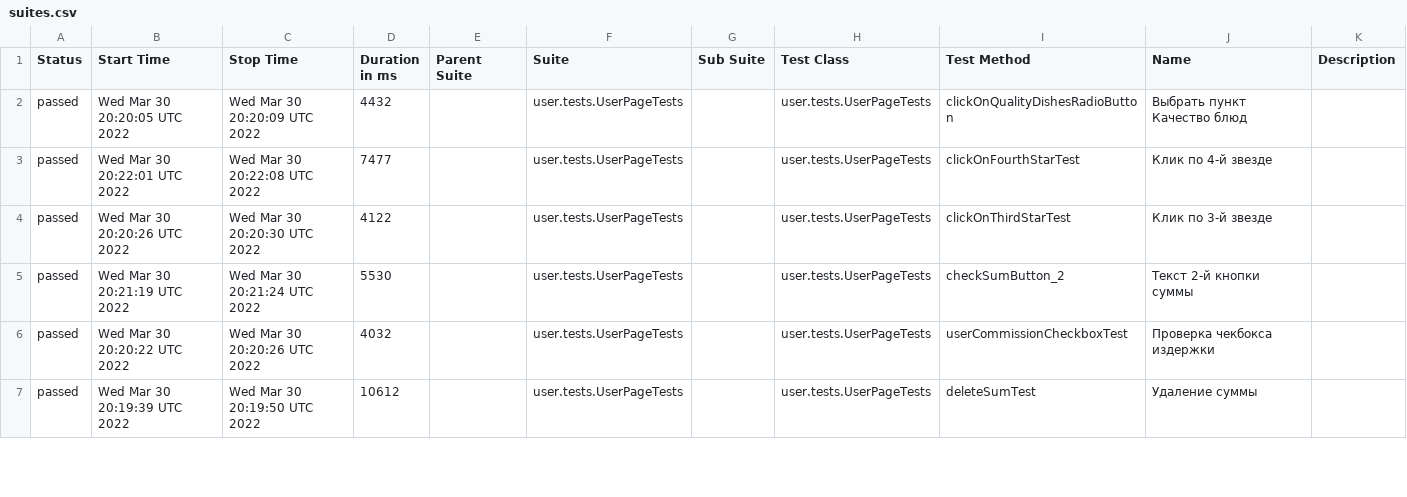
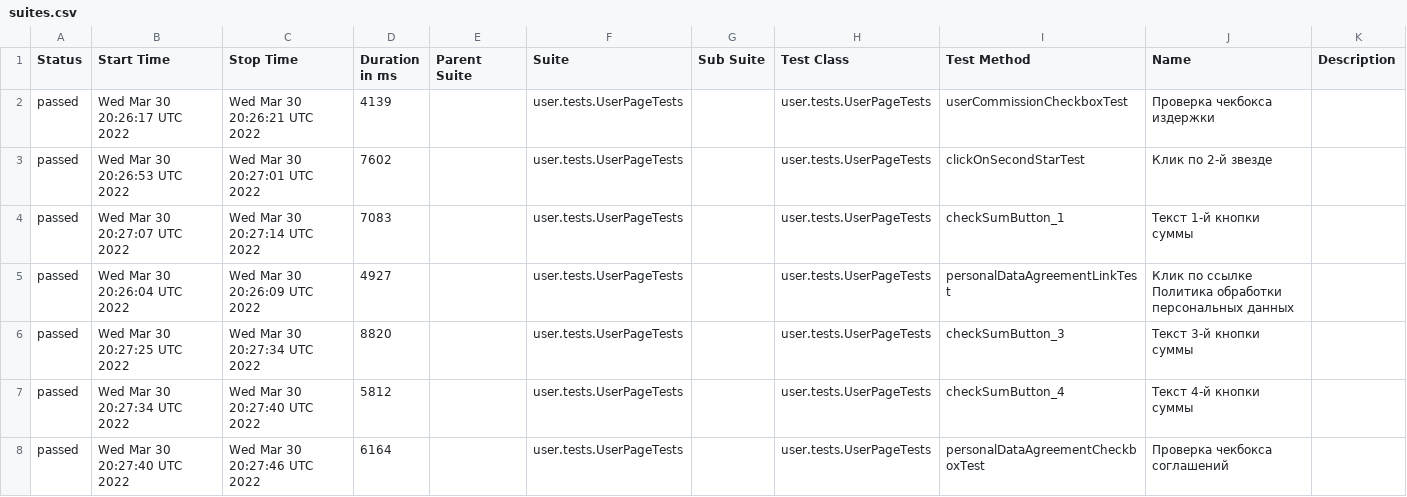
Before and after one commit to AntonovArtur/Web-UI, a CSV file: docs/allure-maven-plugin/data/suites.csv, drawn as a sheet; only a part is shown; the diff covers the shown part only.

Commit message:
Deploying to test from master 6846cfb16c15d466db1f92fe7c3a2c9a1bfff0ff

```diff
--- a/docs/allure-maven-plugin/data/suites.csv
+++ b/docs/allure-maven-plugin/data/suites.csv
@@ -1,7 +1,8 @@
 "Status","Start Time","Stop Time","Duration in ms","Parent Suite","Suite","Sub Suite","Test Class","Test Method","Name","Description"
-"passed","Wed Mar 30 20:20:05 UTC 2022","Wed Mar 30 20:20:09 UTC 2022","4432","","user.tests.UserPageTests","","user.tests.UserPageTests","clickOnQualityDishesRadioButton","Выбрать пункт Качество блюд",""
-"passed","Wed Mar 30 20:22:01 UTC 2022","Wed Mar 30 20:22:08 UTC 2022","7477","","user.tests.UserPageTests","","user.tests.UserPageTests","clickOnFourthStarTest","Клик по 4-й звезде",""
-"passed","Wed Mar 30 20:20:26 UTC 2022","Wed Mar 30 20:20:30 UTC 2022","4122","","user.tests.UserPageTests","","user.tests.UserPageTests","clickOnThirdStarTest","Клик по 3-й звезде",""
-"passed","Wed Mar 30 20:21:19 UTC 2022","Wed Mar 30 20:21:24 UTC 2022","5530","","user.tests.UserPageTests","","user.tests.UserPageTests","checkSumButton_2","Текст 2-й кнопки суммы",""
-"passed","Wed Mar 30 20:20:22 UTC 2022","Wed Mar 30 20:20:26 UTC 2022","4032","","user.tests.UserPageTests","","user.tests.UserPageTests","userCommissionCheckboxTest","Проверка чекбокса издержки",""
-"passed","Wed Mar 30 20:19:39 UTC 2022","Wed Mar 30 20:19:50 UTC 2022","10612","","user.tests.UserPageTests","","user.tests.UserPageTests","deleteSumTest","Удаление суммы",""
+"passed","Wed Mar 30 20:26:17 UTC 2022","Wed Mar 30 20:26:21 UTC 2022","4139","","user.tests.UserPageTests","","user.tests.UserPageTests","userCommissionCheckboxTest","Проверка чекбокса издержки",""
+"passed","Wed Mar 30 20:26:53 UTC 2022","Wed Mar 30 20:27:01 UTC 2022","7602","","user.tests.UserPageTests","","user.tests.UserPageTests","clickOnSecondStarTest","Клик по 2-й звезде",""
+"passed","Wed Mar 30 20:27:07 UTC 2022","Wed Mar 30 20:27:14 UTC 2022","7083","","user.tests.UserPageTests","","user.tests.UserPageTests","checkSumButton_1","Текст 1-й кнопки суммы",""
+"passed","Wed Mar 30 20:26:04 UTC 2022","Wed Mar 30 20:26:09 UTC 2022","4927","","user.tests.UserPageTests","","user.tests.UserPageTests","personalDataAgreementLinkTest","Клик по ссылке Политика обработки персональных данных",""
+"passed","Wed Mar 30 20:27:25 UTC 2022","Wed Mar 30 20:27:34 UTC 2022","8820","","user.tests.UserPageTests","","user.tests.UserPageTests","checkSumButton_3","Текст 3-й кнопки суммы",""
+"passed","Wed Mar 30 20:27:34 UTC 2022","Wed Mar 30 20:27:40 UTC 2022","5812","","user.tests.UserPageTests","","user.tests.UserPageTests","checkSumButton_4","Текст 4-й кнопки суммы",""
+"passed","Wed Mar 30 20:27:40 UTC 2022","Wed Mar 30 20:27:46 UTC 2022","6164","","user.tests.UserPageTests","","user.tests.UserPageTests","personalDataAgreementCheckboxTest","Проверка чекбокса соглашений",""
```
Also changed, not shown: 5 added rows, 6 removed rows and 63 edited cells elsewhere in this file, 53 other files.
